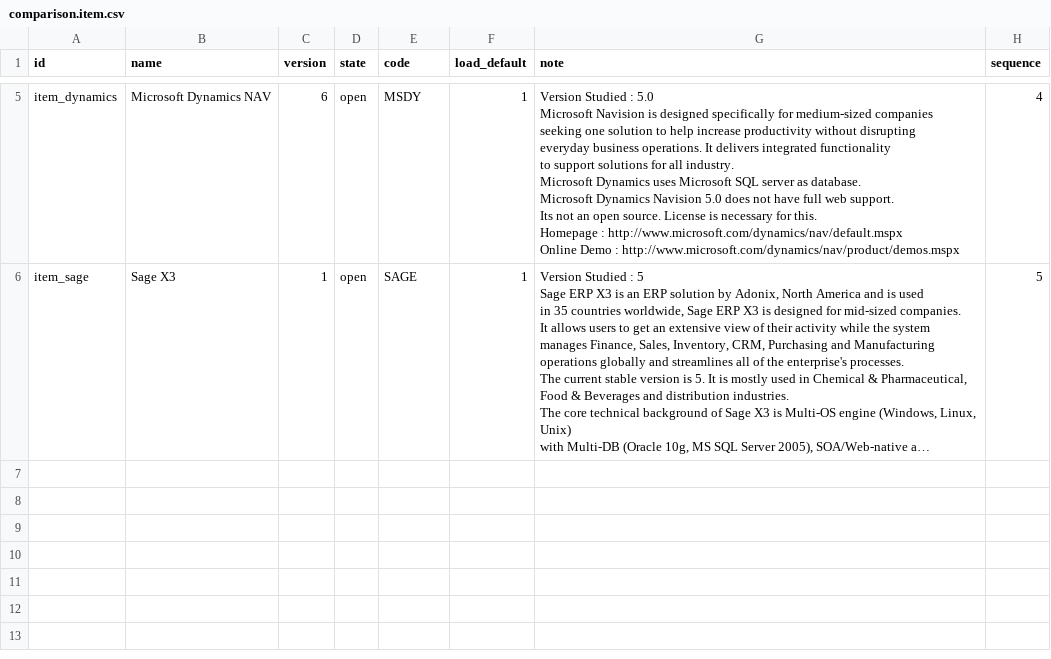
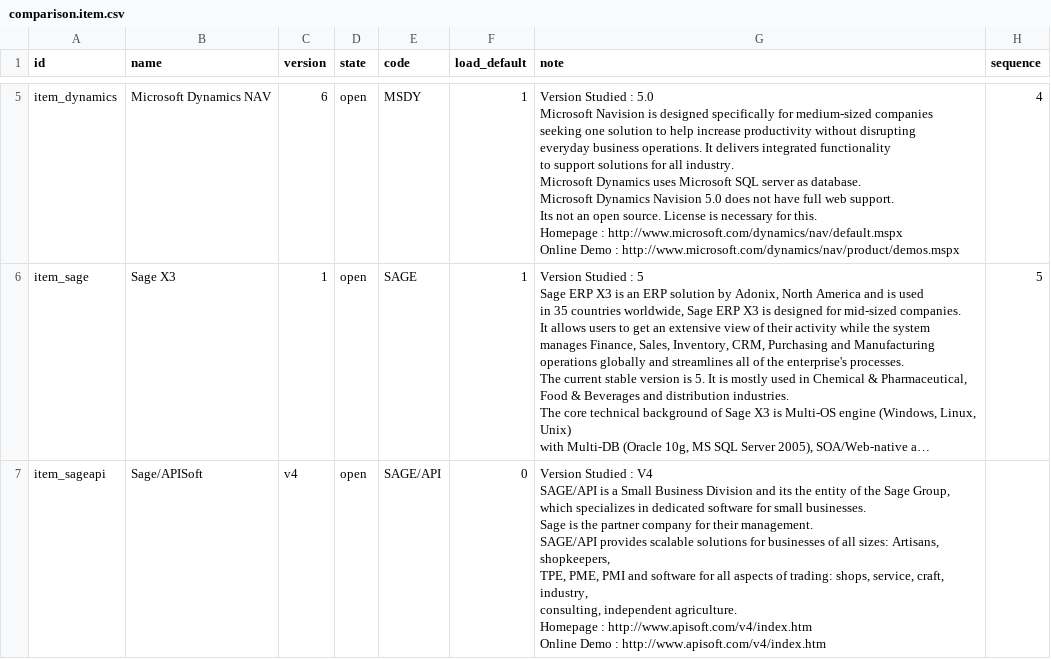
Before and after one commit to mga-odoo/odoo-extra, a CSV file: comparison/data/comparison.item.csv, drawn as a sheet; only a part is shown, gaps mark what is left out; long unchanged cells end in …; ↵ is a line break in a cell; the diff names each change by its address in the sheet, - before the commit and + after, or states it on an @@ line.

Commit message:
Added Sage/API in CSV for softwares

```diff
--- a/comparison/data/comparison.item.csv
+++ b/comparison/data/comparison.item.csv
+row 7: item_sageapi | Sage/APISoft | v4 | open | SAGE/API | 0 | Version Studied : V4 ↵ SAGE/API is a Small Business Division and its the entity of the Sage Group, ↵ which specializes in dedicated software for small businesses. ↵ Sage is the partner company for their management. ↵ SAGE/API provides scalable solutions for businesses of all sizes: Artisans, shopkeepers, ↵ TPE, PME, PMI and software for all aspects of trading: shops, service, craft, industry, ↵ consulting, independent agriculture. ↵ Homepage : http://www.apisoft.com/v4/index.htm ↵ Online Demo : http://www.apisoft.com/v4/index.htm
```
